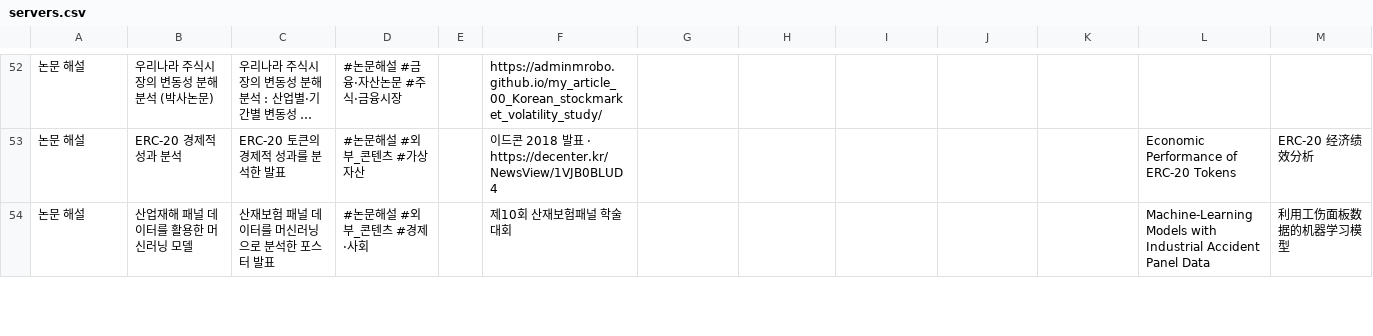
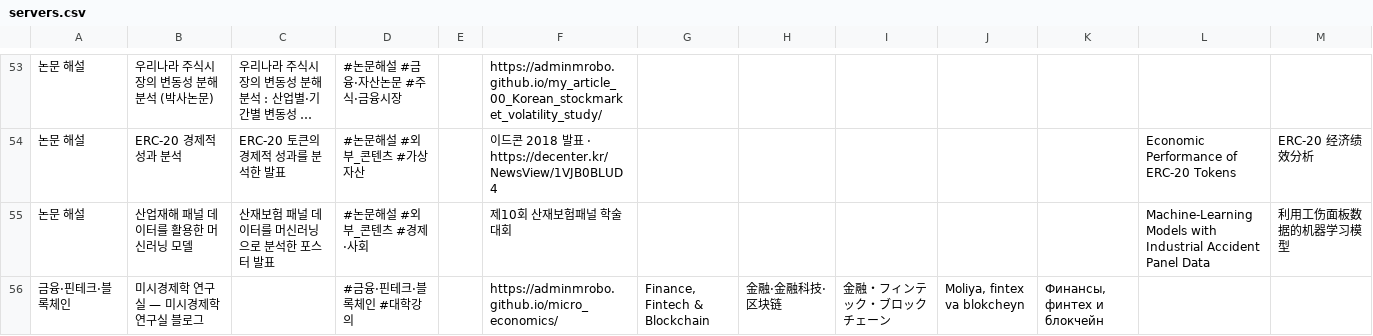
Before and after one commit to adminmrobo/ahnboat_lab_cover_status, a CSV file: data/servers.csv, drawn as a sheet; only a part is shown, gaps mark what is left out; long unchanged cells end in …; rows hold the shown columns only; the diff covers the shown part only; the diff names each change by its address in the sheet, - before the commit and + after, or states it on an @@ line.

```diff
--- a/data/servers.csv
+++ b/data/servers.csv
+row 56: 금융·핀테크·블록체인 | 미시경제학 연구실 — 미시경제학 연구실 블로그 |  | #금융·핀테크·블록체인 #대학강의 |  | https://adminmrobo.github.io/micro_economics/ | Finance, Fintech & Blockchain | 金融·金融科技·区块链 | 金融・フィンテック・ブロックチェーン | Moliya, fintex va blokcheyn | Финансы, финтех и блокчейн
```
Also changed, not shown: 1 added row and 5 edited cells elsewhere in this file, 5 other files.
